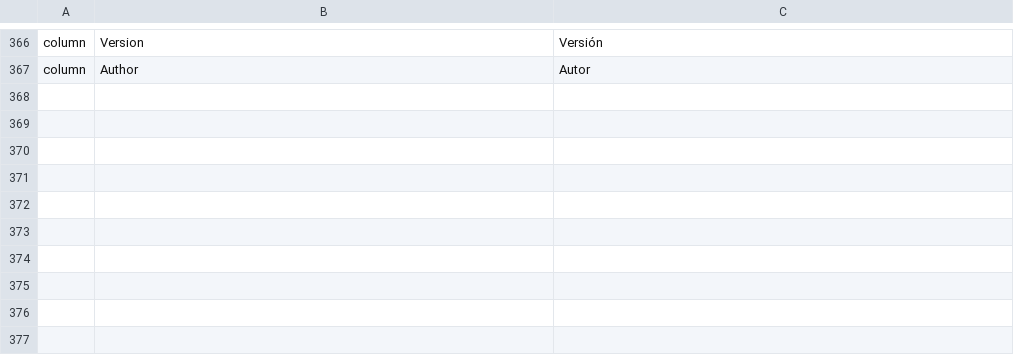
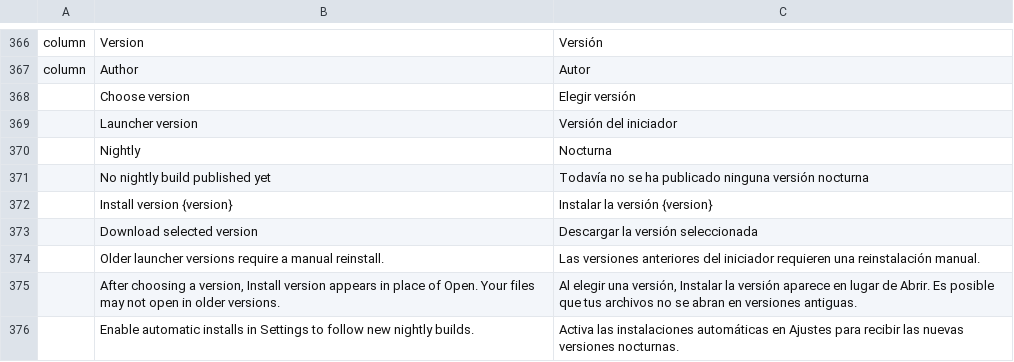
Before and after one commit to AlbertYm/craft-launcher, a TSV file: crates/ui-egui/src/i18n/es.tsv, drawn as a sheet; only a part is shown, gaps mark what is left out; the diff names each change by its address in the sheet, - before the commit and + after, or states it on an @@ line.

```diff
--- a/crates/ui-egui/src/i18n/es.tsv
+++ b/crates/ui-egui/src/i18n/es.tsv
+row 368:  | Choose version | Elegir versión
+row 369:  | Launcher version | Versión del iniciador
+row 370:  | Nightly | Nocturna
+row 371:  | No nightly build published yet | Todavía no se ha publicado ninguna versión nocturna
+row 372:  | Install version {version} | Instalar la versión {version}
+row 373:  | Download selected version | Descargar la versión seleccionada
+row 374:  | Older launcher versions require a manual reinstall. | Las versiones anteriores del iniciador requieren una reinstalación manual.
+row 375:  | After choosing a version, Install version appears in place of Open. Your files may not open in older versions. | Al elegir una versión, Instalar la versión aparece en lugar de Abrir. Es posible que tus archivos no se abran en versiones antiguas.
+row 376:  | Enable automatic installs in Settings to follow new nightly builds. | Activa las instalaciones automáticas en Ajustes para recibir las nuevas versiones nocturnas.
```
Also changed, not shown: crates/ui-egui/src/i18n/de.tsv, crates/ui-egui/src/i18n/fr.tsv, 20 other files.
